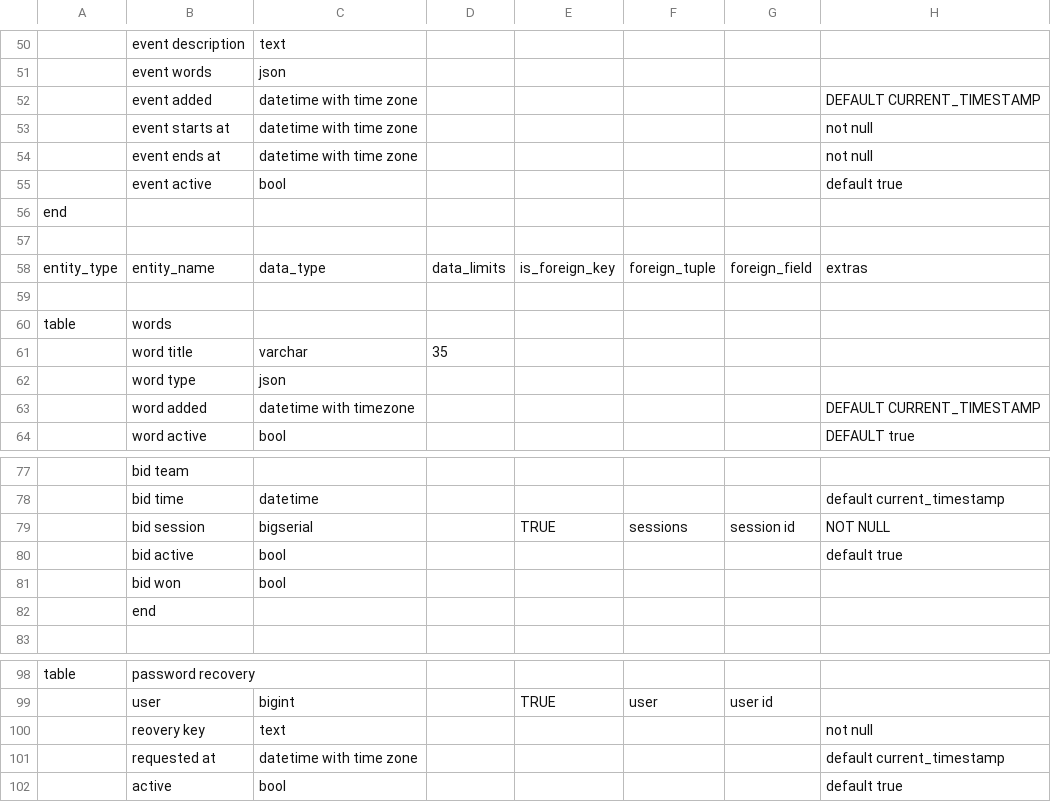
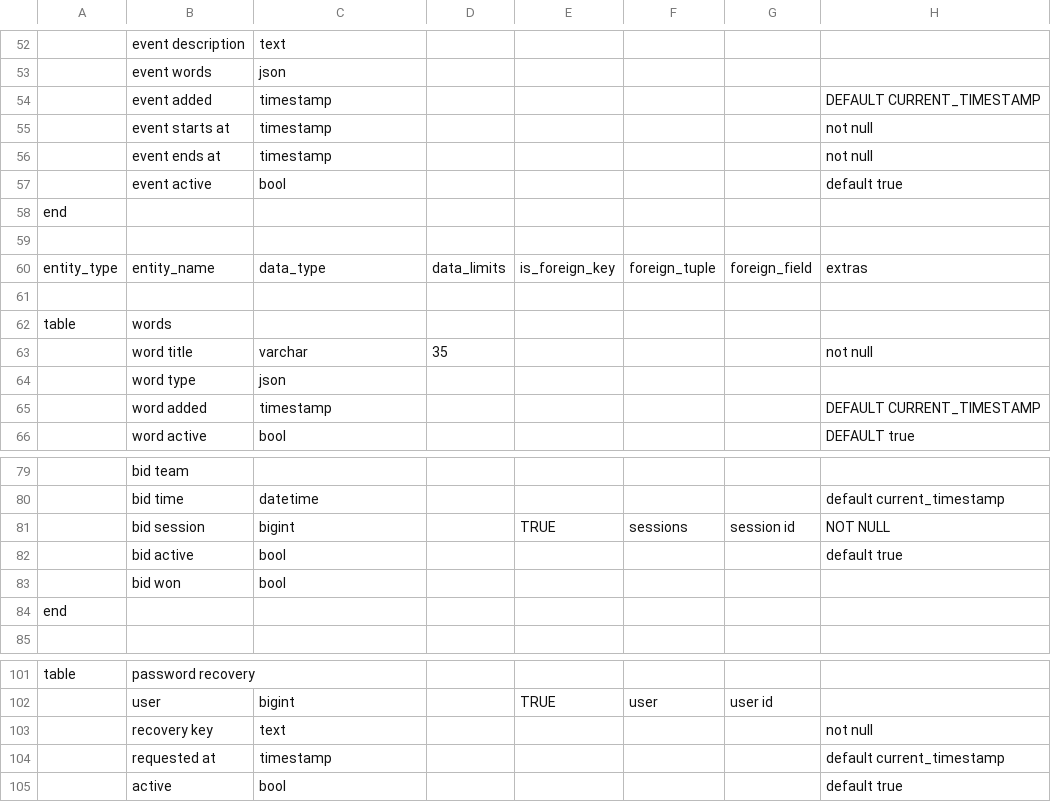
Before and after one commit to ianmin2/CSVToSQL, a CSV file: schema.csv, drawn as a sheet; only a part is shown, gaps mark what is left out; removed rows and columns are numbered as before the commit, all else as after; the diff covers the shown part only; the diff names each change by its address in the sheet, - before the commit and + after, or states it on an @@ line.

```diff
--- a/schema.csv
+++ b/schema.csv
-C54:C56: datetime with time zone
+C54:C56: timestamp
-H63: (empty)
+H63: not null
-C65: datetime with timezone
+C65: timestamp
-C81: bigserial
+C81: bigint
-row 82:  | end
+row 84: end
-B103: reovery key
+B103: recovery key
-C104: datetime with time zone
+C104: timestamp
```
Also changed, not shown: 8 added rows, 5 removed rows and 24 edited cells elsewhere in this file, 2 other files.
